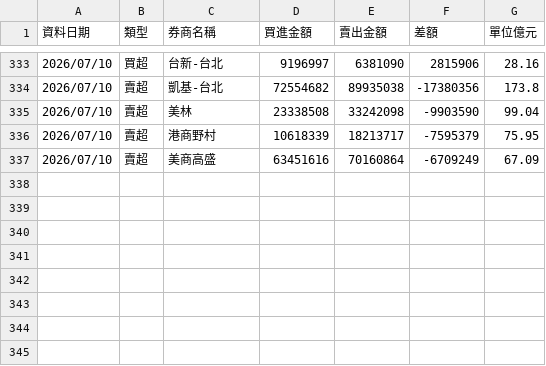
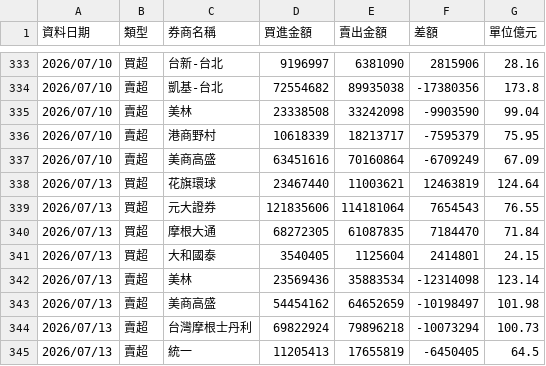
Before and after one commit to yuc1222-lgtm/broker-tracker, a CSV file: broker_history.csv, drawn as a sheet; only a part is shown, gaps mark what is left out.

```diff
--- a/broker_history.csv
+++ b/broker_history.csv
@@ -337 +337,9 @@
 2026/07/10,賣超,美商高盛,63451616,70160864,-6709249,67.09
+2026/07/13,買超,花旗環球,23467440,11003621,12463819,124.64
+2026/07/13,買超,元大證券,121835606,114181064,7654543,76.55
+2026/07/13,買超,摩根大通,68272305,61087835,7184470,71.84
+2026/07/13,買超,大和國泰,3540405,1125604,2414801,24.15
+2026/07/13,賣超,美林,23569436,35883534,-12314098,123.14
+2026/07/13,賣超,美商高盛,54454162,64652659,-10198497,101.98
+2026/07/13,賣超,台灣摩根士丹利,69822924,79896218,-10073294,100.73
+2026/07/13,賣超,統一,11205413,17655819,-6450405,64.5
```
